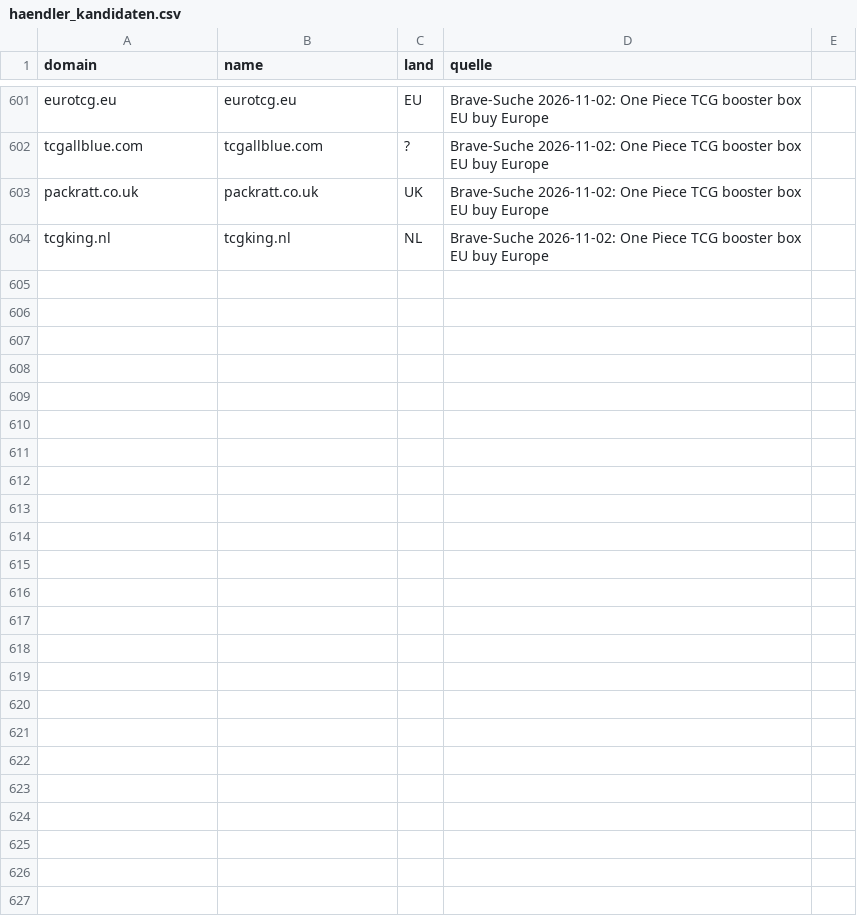
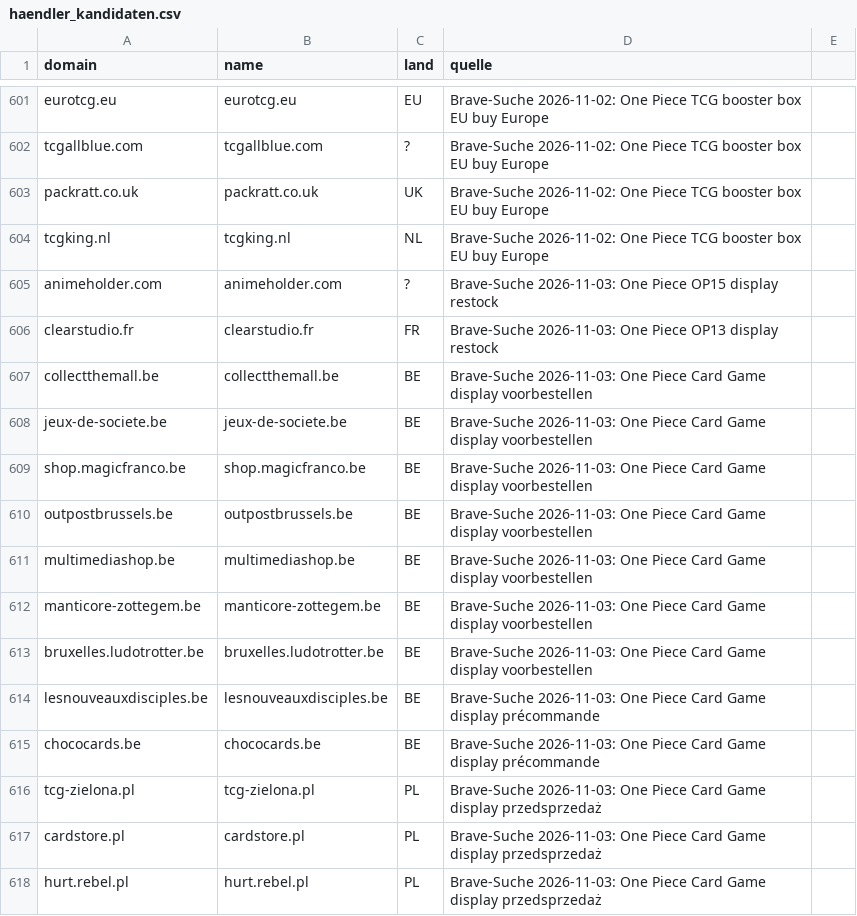
Before and after one commit to TaCTiiCz/OnePieceW-chter, a CSV file: config/haendler_kandidaten.csv, drawn as a sheet; only a part is shown, gaps mark what is left out.

```diff
--- a/config/haendler_kandidaten.csv
+++ b/config/haendler_kandidaten.csv
@@ -604 +604,15 @@ packratt.co.uk;packratt.co.uk;UK;Brave-Suche 2026-11-02: One Piece TCG booster b
 tcgking.nl;tcgking.nl;NL;Brave-Suche 2026-11-02: One Piece TCG booster box EU buy Europe
+animeholder.com;animeholder.com;?;Brave-Suche 2026-11-03: One Piece OP15 display restock
+clearstudio.fr;clearstudio.fr;FR;Brave-Suche 2026-11-03: One Piece OP13 display restock
+collectthemall.be;collectthemall.be;BE;Brave-Suche 2026-11-03: One Piece Card Game display voorbestellen
+jeux-de-societe.be;jeux-de-societe.be;BE;Brave-Suche 2026-11-03: One Piece Card Game display voorbestellen
+shop.magicfranco.be;shop.magicfranco.be;BE;Brave-Suche 2026-11-03: One Piece Card Game display voorbestellen
+outpostbrussels.be;outpostbrussels.be;BE;Brave-Suche 2026-11-03: One Piece Card Game display voorbestellen
+multimediashop.be;multimediashop.be;BE;Brave-Suche 2026-11-03: One Piece Card Game display voorbestellen
+manticore-zottegem.be;manticore-zottegem.be;BE;Brave-Suche 2026-11-03: One Piece Card Game display voorbestellen
+bruxelles.ludotrotter.be;bruxelles.ludotrotter.be;BE;Brave-Suche 2026-11-03: One Piece Card Game display voorbestellen
+lesnouveauxdisciples.be;lesnouveauxdisciples.be;BE;Brave-Suche 2026-11-03: One Piece Card Game display précommande
+chococards.be;chococards.be;BE;Brave-Suche 2026-11-03: One Piece Card Game display précommande
+tcg-zielona.pl;tcg-zielona.pl;PL;Brave-Suche 2026-11-03: One Piece Card Game display przedsprzedaż
+cardstore.pl;cardstore.pl;PL;Brave-Suche 2026-11-03: One Piece Card Game display przedsprzedaż
+hurt.rebel.pl;hurt.rebel.pl;PL;Brave-Suche 2026-11-03: One Piece Card Game display przedsprzedaż
```
Also changed, not shown: 2 other files.
